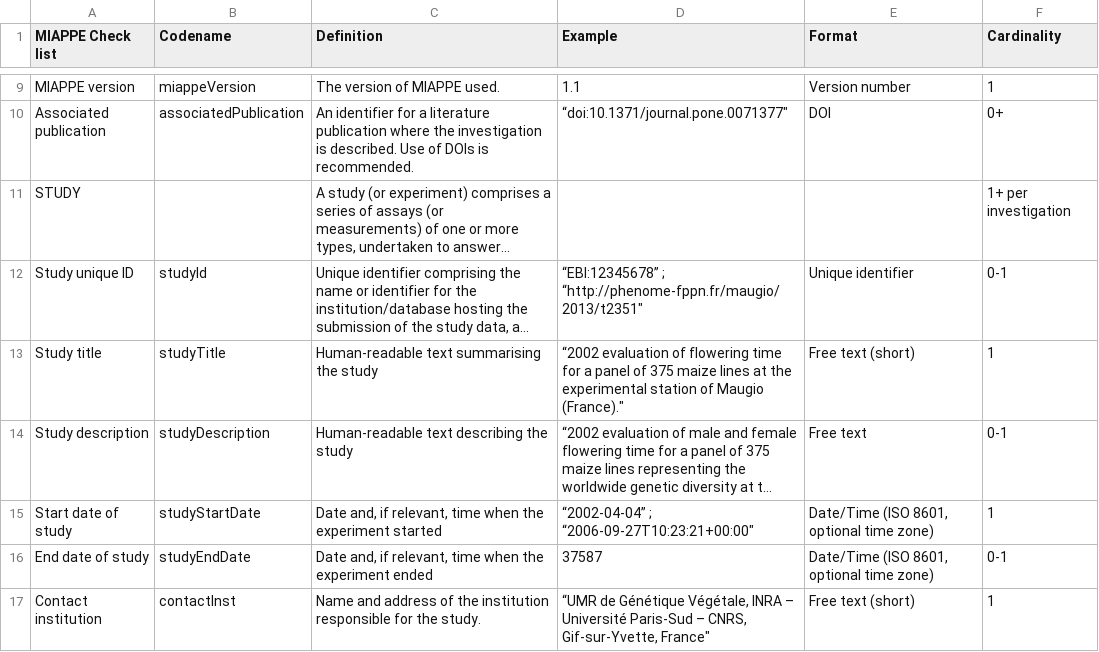
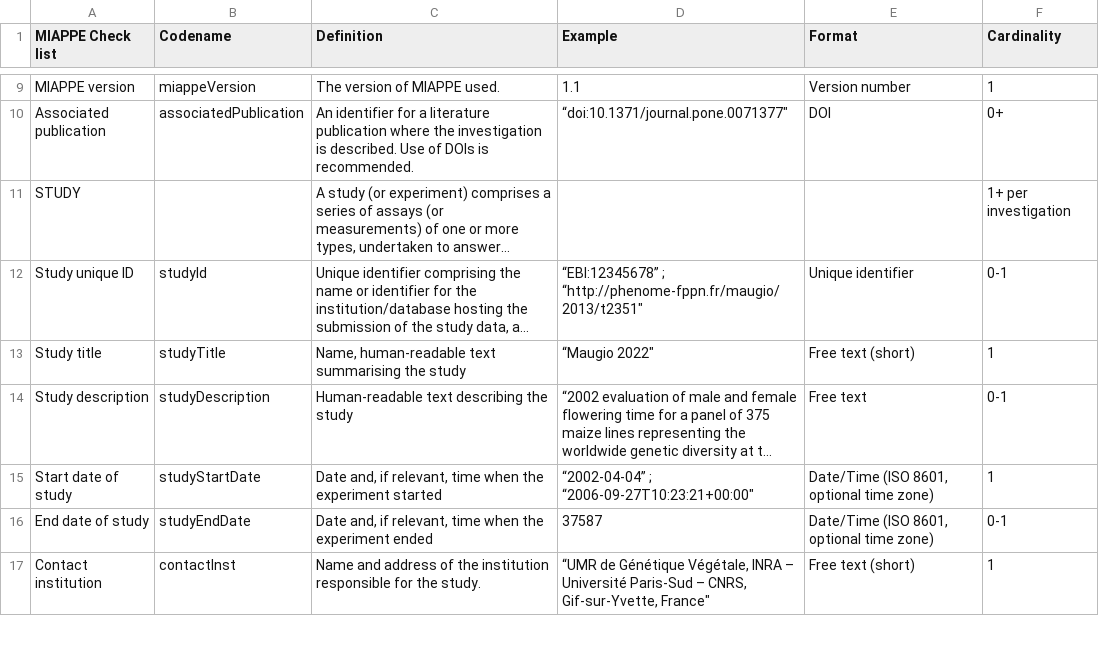
Before and after one commit to MIAPPE/MIAPPE, a TSV file: MIAPPE_Checklist_Data_Model.tsv, drawn as a sheet; only a part is shown, gaps mark what is left out; long unchanged cells end in …; the diff names each change by its address in the sheet, - before the commit and + after, or states it on an @@ line.

Commit message:
Fix #104

```diff
--- a/MIAPPE_Checklist_Data_Model.tsv
+++ b/MIAPPE_Checklist_Data_Model.tsv
-C13 (Definition): Human-readable text summarising the study
+C13 (Definition): Name, human-readable text summarising the study
-D13 (Example): “2002 evaluation of flowering time for a panel of 375 maize lines at the experimental station of Maugio (France)."
+D13 (Example): “Maugio 2022"
```
